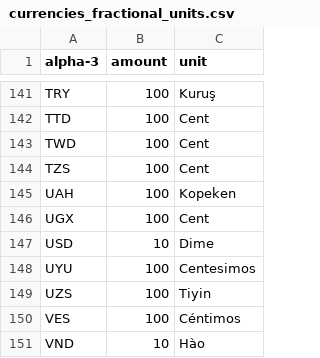
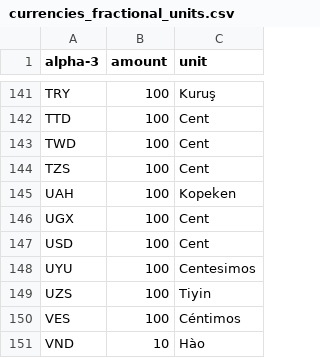
Before and after one commit to InformationWorks/TeachMoreCSV, a CSV file: currencies_fractional_units.csv, drawn as a sheet; only a part is shown, gaps mark what is left out.

Commit message:
Update currencies_fractional_units.csv

```diff
--- a/currencies_fractional_units.csv
+++ b/currencies_fractional_units.csv
@@ -146,3 +146,3 @@ UAH,100,Kopeken
 UGX,100,Cent
-USD,10,Dime
+USD,100,Cent
 UYU,100,Centesimos
```
